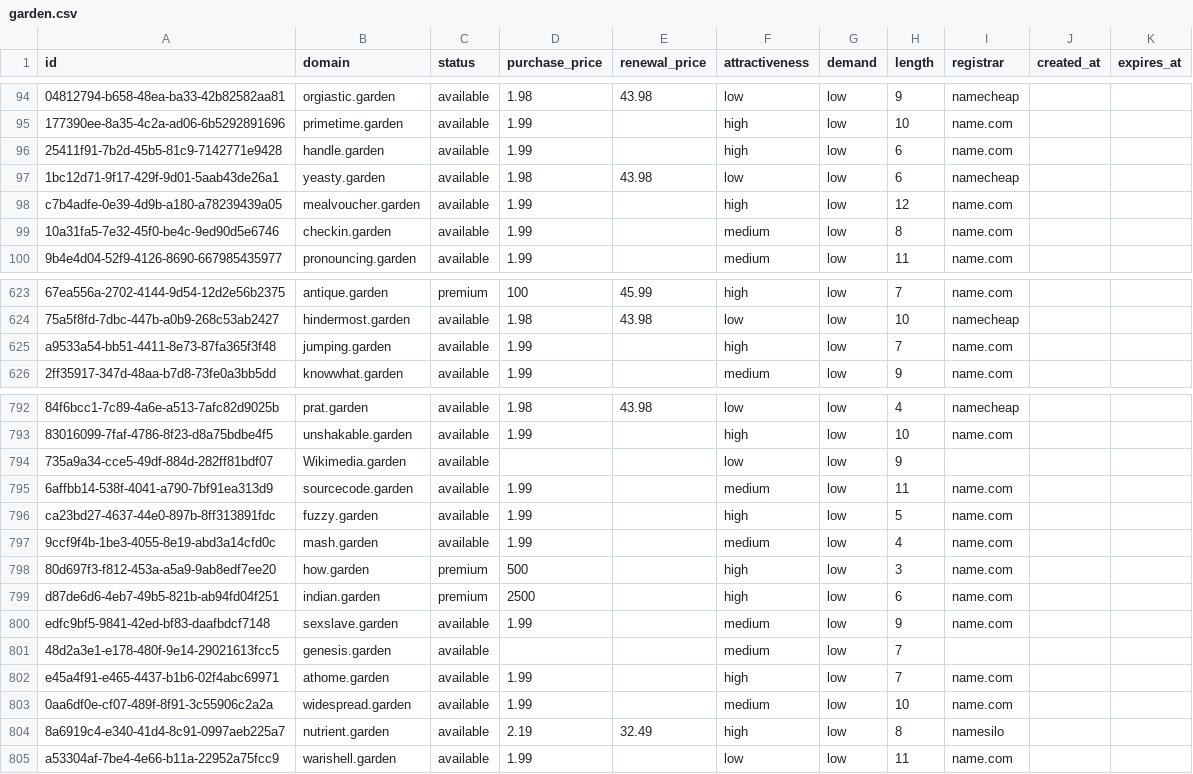
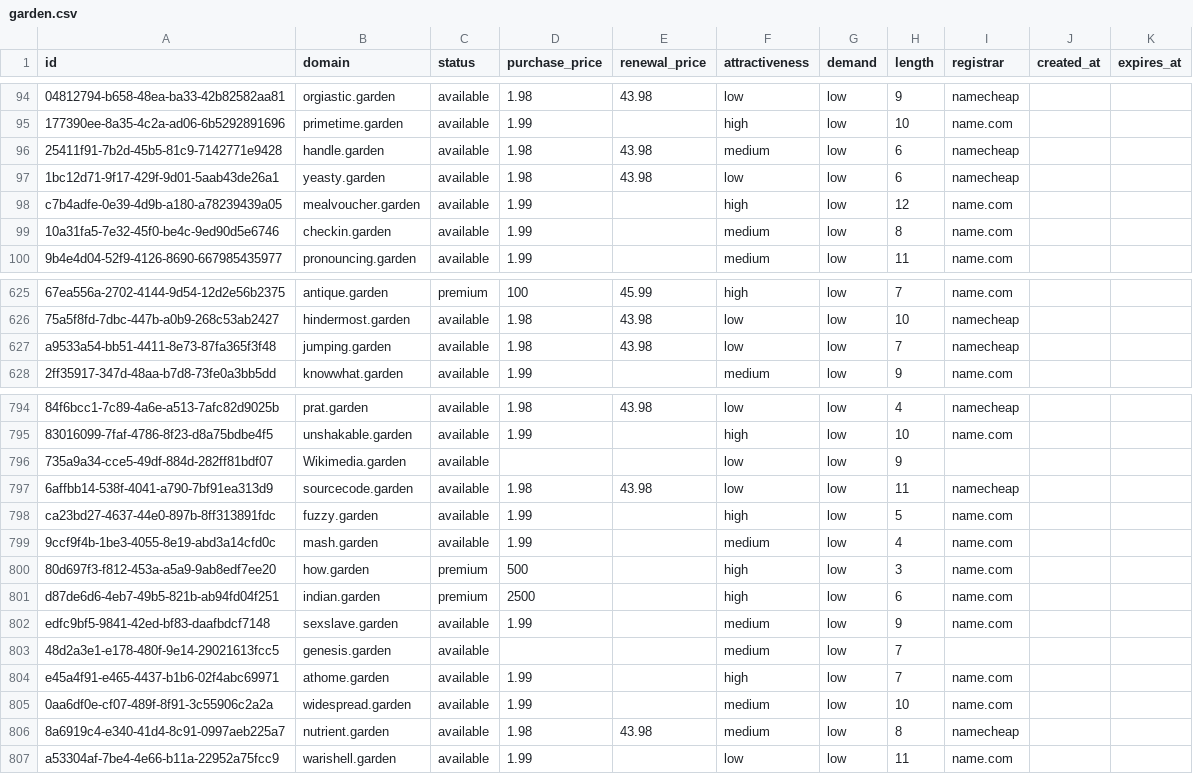
Before and after one commit to UniqueDomains/garden-oneword-domains, a CSV file: garden.csv, drawn as a sheet; only a part is shown, gaps mark what is left out; addresses are those after the commit; the diff covers the shown part only; the diff names each change by its address in the sheet, - before the commit and + after, or states it on an @@ line.

```diff
--- a/garden.csv
+++ b/garden.csv
-D96 (purchase_price): 1.99
+D96 (purchase_price): 1.98
-E96 (renewal_price): (empty)
+E96 (renewal_price): 43.98
-F96 (attractiveness): high
+F96 (attractiveness): medium
-I96 (registrar): name.com
+I96 (registrar): namecheap
-D627 (purchase_price): 1.99
+D627 (purchase_price): 1.98
-E627 (renewal_price): (empty)
+E627 (renewal_price): 43.98
-F627 (attractiveness): high
+F627 (attractiveness): low
-I627 (registrar): name.com
+I627 (registrar): namecheap
-D797 (purchase_price): 1.99
+D797 (purchase_price): 1.98
-E797 (renewal_price): (empty)
+E797 (renewal_price): 43.98
-F797 (attractiveness): medium
+F797 (attractiveness): low
-I797 (registrar): name.com
+I797 (registrar): namecheap
-D806 (purchase_price): 2.19
+D806 (purchase_price): 1.98
-E806 (renewal_price): 32.49
+E806 (renewal_price): 43.98
-F806 (attractiveness): high
+F806 (attractiveness): medium
-I806 (registrar): namesilo
+I806 (registrar): namecheap
```
Also changed, not shown: 2 added rows, 2 removed rows and 8 edited cells elsewhere in this file, 4 other files.
